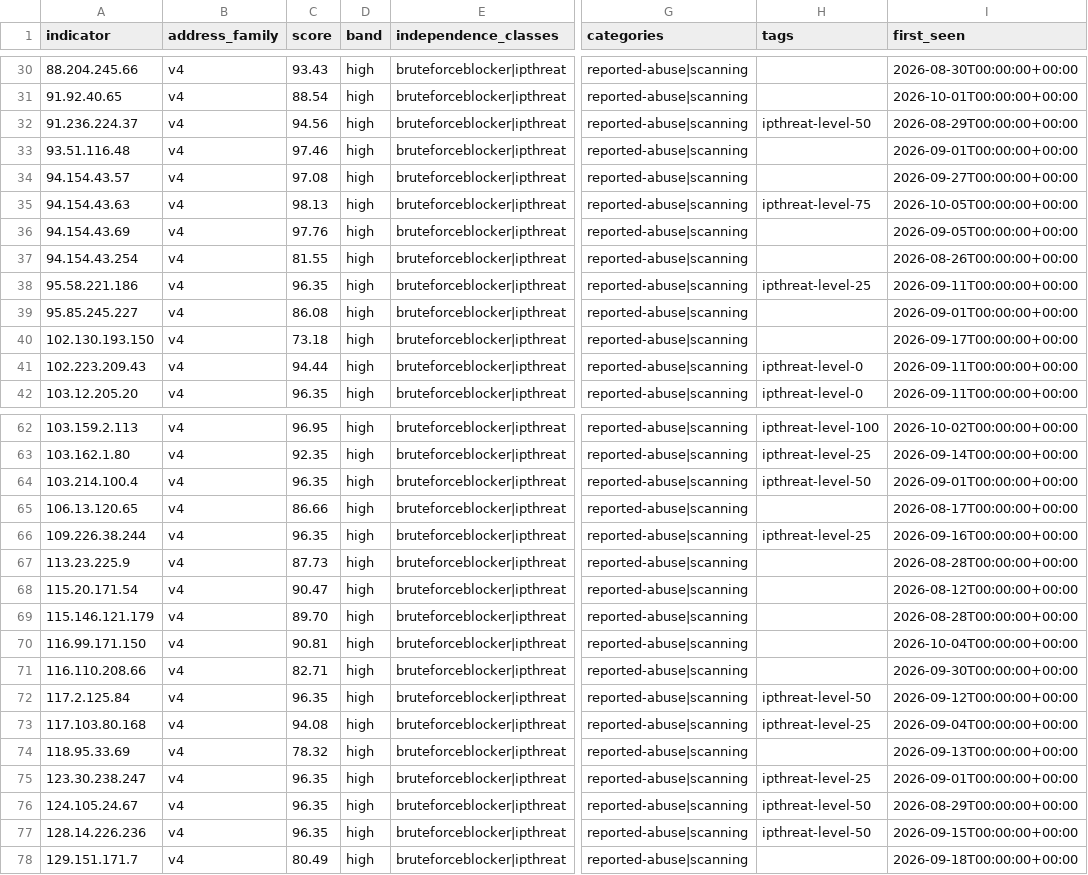
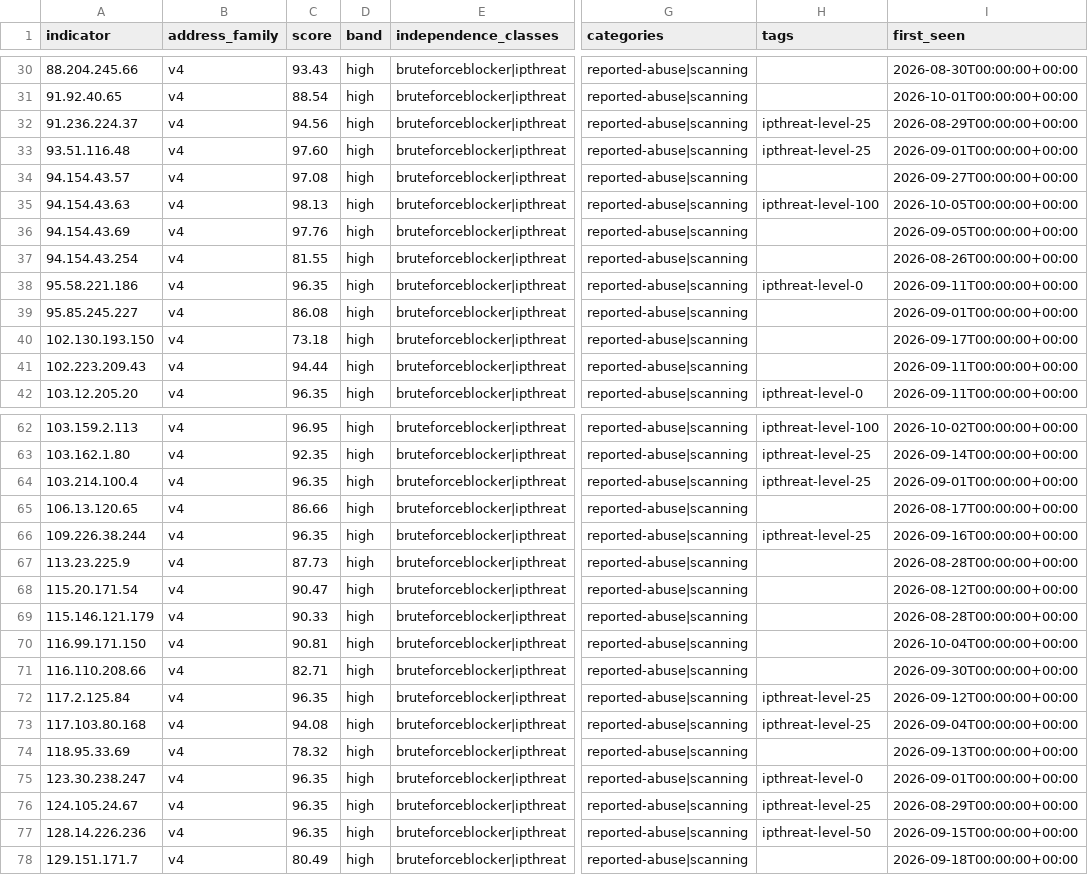
Before and after one commit to neilweitzel/xfeeds, a CSV file: feeds/clean/all.csv, drawn as a sheet; only a part is shown, gaps mark what is left out; the diff covers the shown part only; the diff names each change by its address in the sheet, - before the commit and + after, or states it on an @@ line.

```diff
--- a/feeds/clean/all.csv
+++ b/feeds/clean/all.csv
-H32 (tags): ipthreat-level-50
+H32 (tags): ipthreat-level-25
-C33 (score): 97.46
+C33 (score): 97.60
-H33 (tags): (empty)
+H33 (tags): ipthreat-level-25
-H35 (tags): ipthreat-level-75
+H35 (tags): ipthreat-level-100
-H38 (tags): ipthreat-level-25
+H38 (tags): ipthreat-level-0
-H41 (tags): ipthreat-level-0
+H41 (tags): (empty)
-H64 (tags): ipthreat-level-50
+H64 (tags): ipthreat-level-25
-C69 (score): 89.70
+C69 (score): 90.33
-H72 (tags): ipthreat-level-50
+H72 (tags): ipthreat-level-25
-H75 (tags): ipthreat-level-25
+H75 (tags): ipthreat-level-0
-H76 (tags): ipthreat-level-50
+H76 (tags): ipthreat-level-25
```
Also changed, not shown: 25 edited cells elsewhere in this file, 52 other files.
